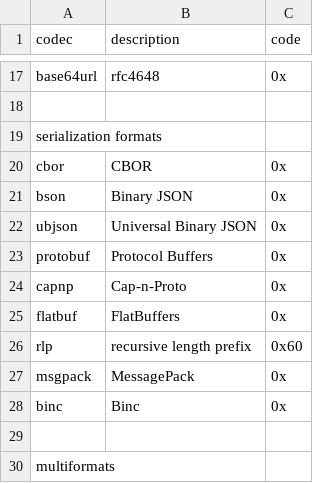
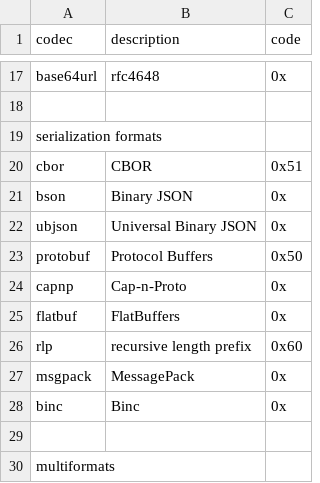
Before and after one commit to multiformats/multicodec, a CSV file: table.csv, drawn as a sheet; only a part is shown, gaps mark what is left out.

Commit message:
Update table.csv
Add codec codes from https://github.com/multiformats/js-multicodec/blob/master/src/base-table.js

```diff
--- a/table.csv
+++ b/table.csv
@@ -19,6 +19,6 @@ base64url,          rfc4648,                  0x
 serialization formats,,
-cbor,               CBOR,                     0x
+cbor,               CBOR,                     0x51
 bson,               Binary JSON,              0x
 ubjson,             Universal Binary JSON,    0x
-protobuf,           Protocol Buffers,         0x
+protobuf,           Protocol Buffers,         0x50
 capnp,              Cap-n-Proto,              0x
```
